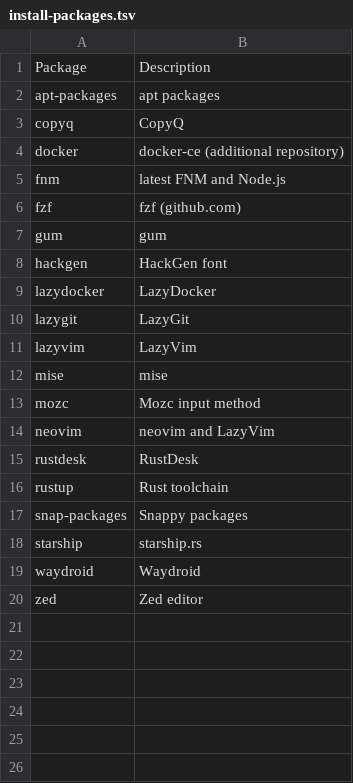
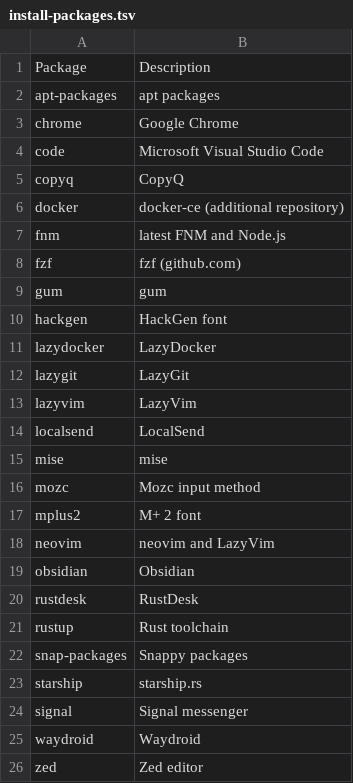
Before and after one commit to irichu/dotfiles, a TSV file: assets/tsv/install-packages.tsv, drawn as a sheet; the diff names each change by its address in the sheet, - before the commit and + after, or states it on an @@ line.

```diff
--- a/assets/tsv/install-packages.tsv
+++ b/assets/tsv/install-packages.tsv
+row 3: chrome | Google Chrome
+row 4: code | Microsoft Visual Studio Code
+row 14: localsend | LocalSend
+row 17: mplus2 | M+ 2 font
+row 19: obsidian | Obsidian
+row 24: signal | Signal messenger
```
Also changed, not shown: assets/tsv/brew-packages.tsv, assets/tsv/setup-packages.tsv, 9 other files.
